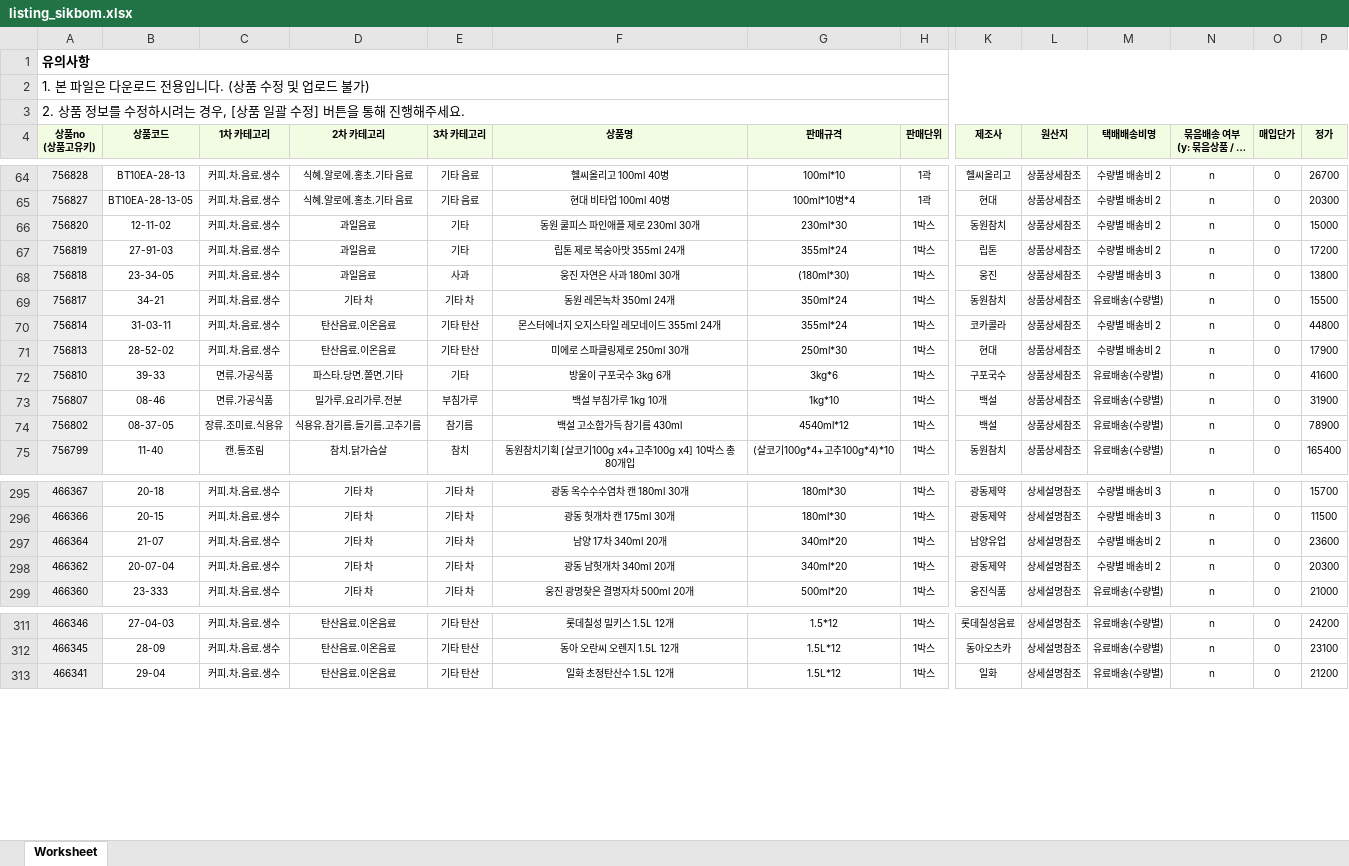
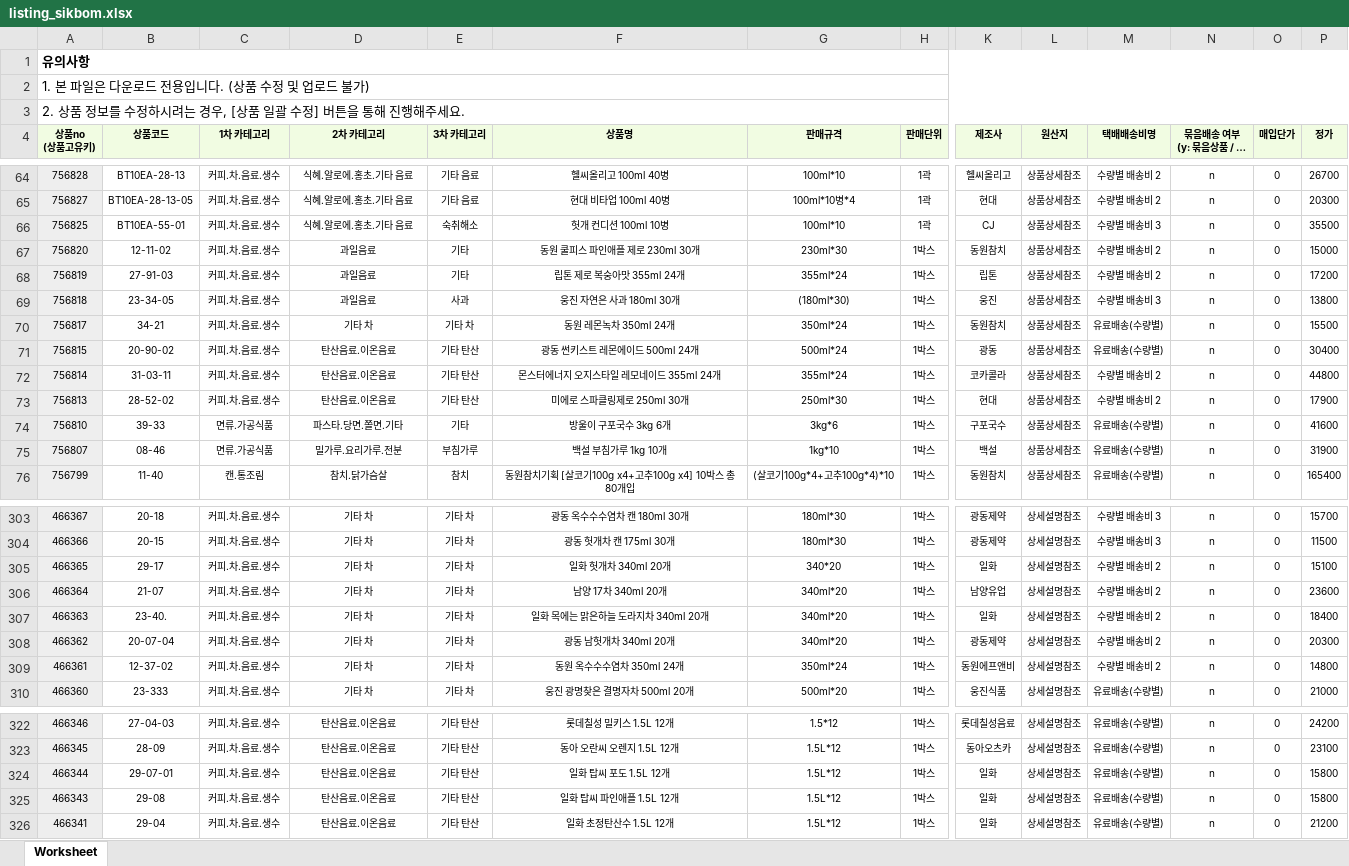
Before and after one commit to OURPROJECTDAO/work-automation-app, an Excel workbook: reference/listing_sikbom.xlsx, sheet Worksheet, drawn as a sheet; only a part is shown, gaps mark what is left out; long unchanged cells end in …; values as stored, in another font and other column widths than the file's, no borders; removed rows and columns are numbered as before the commit, all else as after; rows hold the shown columns only; the diff covers the shown part only; the diff names each change by its address in the sheet, - before the commit and + after, or states it on an @@ line.

Commit message:
data(listing-raw): sikbom 원본양식 갱신

```diff
--- a/reference/listing_sikbom.xlsx (sheet Worksheet)
+++ b/reference/listing_sikbom.xlsx (sheet Worksheet)
+row 66: 756825 | BT10EA-55-01 | 커피.차.음료.생수 | 식혜.알로에.홍초.기타 음료 | 숙취해소 | 헛개 컨디션 100ml 10병 | 100ml*10 | 1곽 | CJ | 상품상세참조 | 수량별 배송비 3 | n | 0 | 35500
+row 71: 756815 | 20-90-02 | 커피.차.음료.생수 | 탄산음료.이온음료 | 기타 탄산 | 광동 썬키스트 레몬에이드 500ml 24개 | 500ml*24 | 1박스 | 광동 | 상품상세참조 | 유료배송(수량별) | n | 0 | 30400
-row 74: 756802 | 08-37-05 | 장류.조미료.식용유 | 식용유.참기름.들기름.고추기름 | 참기름 | 백설 고소함가득 참기름 430ml | 4540ml*12 | 1박스 | 백설 | 상품상세참조 | 유료배송(수량별) | n | 0 | 78900
+row 305: 466365 | 29-17 | 커피.차.음료.생수 | 기타 차 | 기타 차 | 일화 헛개차 340ml 20개 | 340*20 | 1박스 | 일화 | 상세설명참조 | 수량별 배송비 2 | n | 0 | 15100
+row 307: 466363 | 23-40. | 커피.차.음료.생수 | 기타 차 | 기타 차 | 일화 목에는 맑은하늘 도라지차 340ml 20개 | 340ml*20 | 1박스 | 일화 | 상세설명참조 | 수량별 배송비 2 | n | 0 | 18400
+row 309: 466361 | 12-37-02 | 커피.차.음료.생수 | 기타 차 | 기타 차 | 동원 옥수수수염차 350ml 24개 | 350ml*24 | 1박스 | 동원에프앤비 | 상세설명참조 | 수량별 배송비 2 | n | 0 | 14800
+row 324: 466344 | 29-07-01 | 커피.차.음료.생수 | 탄산음료.이온음료 | 기타 탄산 | 일화 탑씨 포도 1.5L 12개 | 1.5L*12 | 1박스 | 일화 | 상세설명참조 | 유료배송(수량별) | n | 0 | 15800
+row 325: 466343 | 29-08 | 커피.차.음료.생수 | 탄산음료.이온음료 | 기타 탄산 | 일화 탑씨 파인애플 1.5L 12개 | 1.5L*12 | 1박스 | 일화 | 상세설명참조 | 유료배송(수량별) | n | 0 | 15800
```
Also changed, not shown: 14 added rows and 8 edited cells elsewhere in this sheet.
